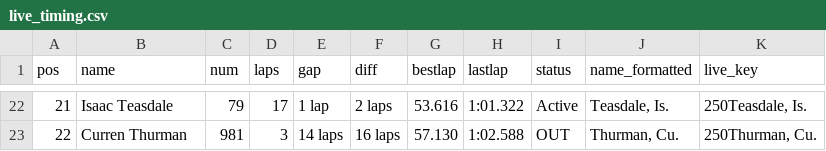
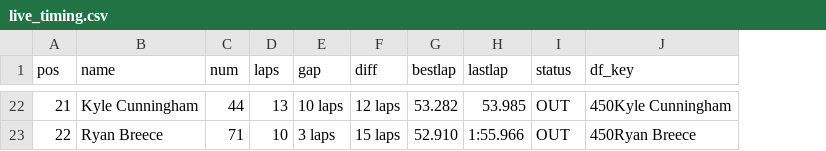
Before and after one commit to markwhat1/motoFantasy, a CSV file: data/live_timing.csv, drawn as a sheet; only a part is shown, gaps mark what is left out; removed rows and columns are numbered as before the commit, all else as after; the diff covers the shown part only; the diff names each change by its address in the sheet, - before the commit and + after, or states it on an @@ line.

```diff
--- a/data/live_timing.csv
+++ b/data/live_timing.csv
-column J (name_formatted), rows 22-23: Teasdale, Is. | Thurman, Cu.
-column K (live_key), rows 22-23: 250Teasdale, Is. | 250Thurman, Cu.
+column J (df_key), rows 22-23: 450Kyle Cunningham | 450Ryan Breece
-B22 (name): Isaac Teasdale
+B22 (name): Kyle Cunningham
-C22 (num): 79
+C22 (num): 44
-D22 (laps): 17
+D22 (laps): 13
-E22 (gap): 1 lap
+E22 (gap): 10 laps
-F22 (diff): 2 laps
+F22 (diff): 12 laps
-G22 (bestlap): 53.616
+G22 (bestlap): 53.282
-H22 (lastlap): 1:01.322
+H22 (lastlap): 53.985
-I22 (status): Active
+I22 (status): OUT
-B23 (name): Curren Thurman
+B23 (name): Ryan Breece
-C23 (num): 981
+C23 (num): 71
-D23 (laps): 3
+D23 (laps): 10
-E23 (gap): 14 laps
+E23 (gap): 3 laps
-F23 (diff): 16 laps
+F23 (diff): 15 laps
-G23 (bestlap): 57.130
+G23 (bestlap): 52.910
-H23 (lastlap): 1:02.588
+H23 (lastlap): 1:55.966
```
Also changed, not shown: 133 edited cells elsewhere in this file, data/rider_lists.csv, 6 other files.
